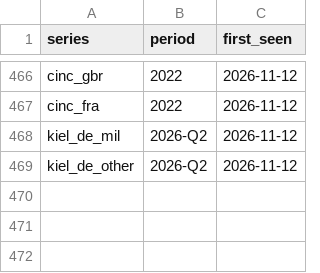
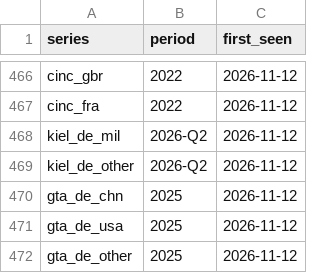
Before and after one commit to wfhungerland/konjunkturmonitor, a CSV file: data/archive/erscheinen.csv, drawn as a sheet; only a part is shown, gaps mark what is left out; the diff names each change by its address in the sheet, - before the commit and + after, or states it on an @@ line.

```diff
--- a/data/archive/erscheinen.csv
+++ b/data/archive/erscheinen.csv
+row 470: gta_de_chn | 2025 | 2026-11-12
+row 471: gta_de_usa | 2025 | 2026-11-12
+row 472: gta_de_other | 2025 | 2026-11-12
```
Also changed, not shown: 17 other files.
